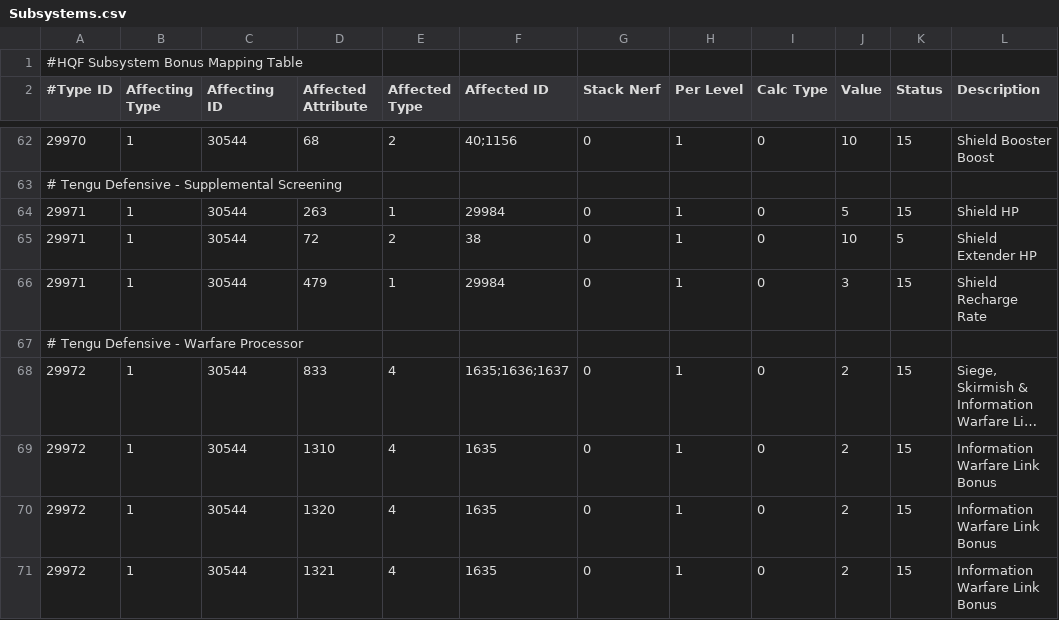
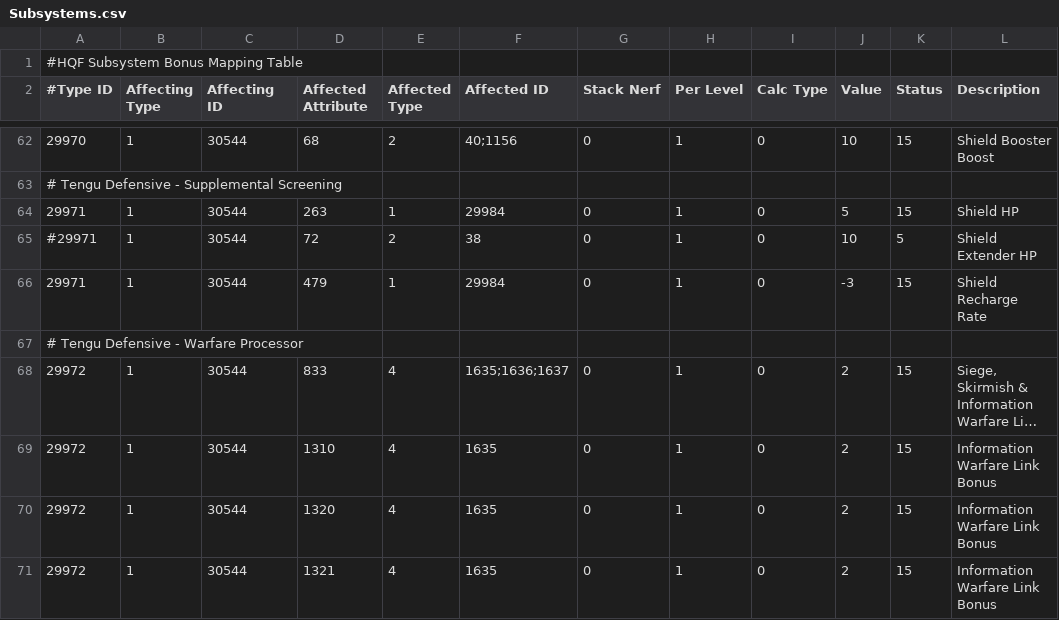
Before and after one commit to wyrlwind/EveHQ, a CSV file: EveHQ.HQF/Resources/Subsystems.csv, drawn as a sheet; only a part is shown, gaps mark what is left out; long unchanged cells end in ….

Commit message:
Tengu Defensive - Supplemental Screening

```diff
--- a/EveHQ.HQF/Resources/Subsystems.csv
+++ b/EveHQ.HQF/Resources/Subsystems.csv
@@ -64,4 +64,4 @@
 29971,1,30544,263,1,29984,0,1,0,5,15,Shield HP
-29971,1,30544,72,2,38,0,1,0,10,5,Shield Extender HP
-29971,1,30544,479,1,29984,0,1,0,3,15,Shield Recharge Rate,,,,,,,,,,,,,,,,,,
+#29971,1,30544,72,2,38,0,1,0,10,5,Shield Extender HP
+29971,1,30544,479,1,29984,0,1,0,-3,15,Shield Recharge Rate,,,,,,,,,,,,,,,,,,
 # Tengu Defensive - Warfare Processor,,,,,,,,,,,
```
